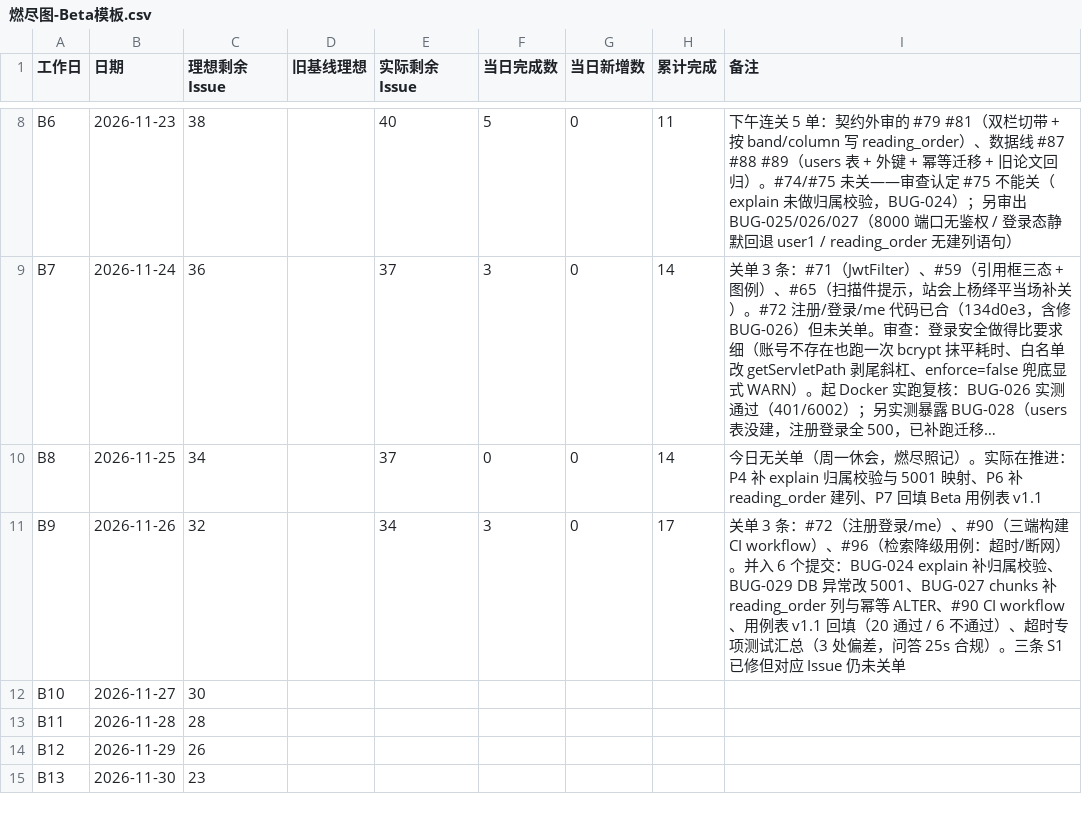
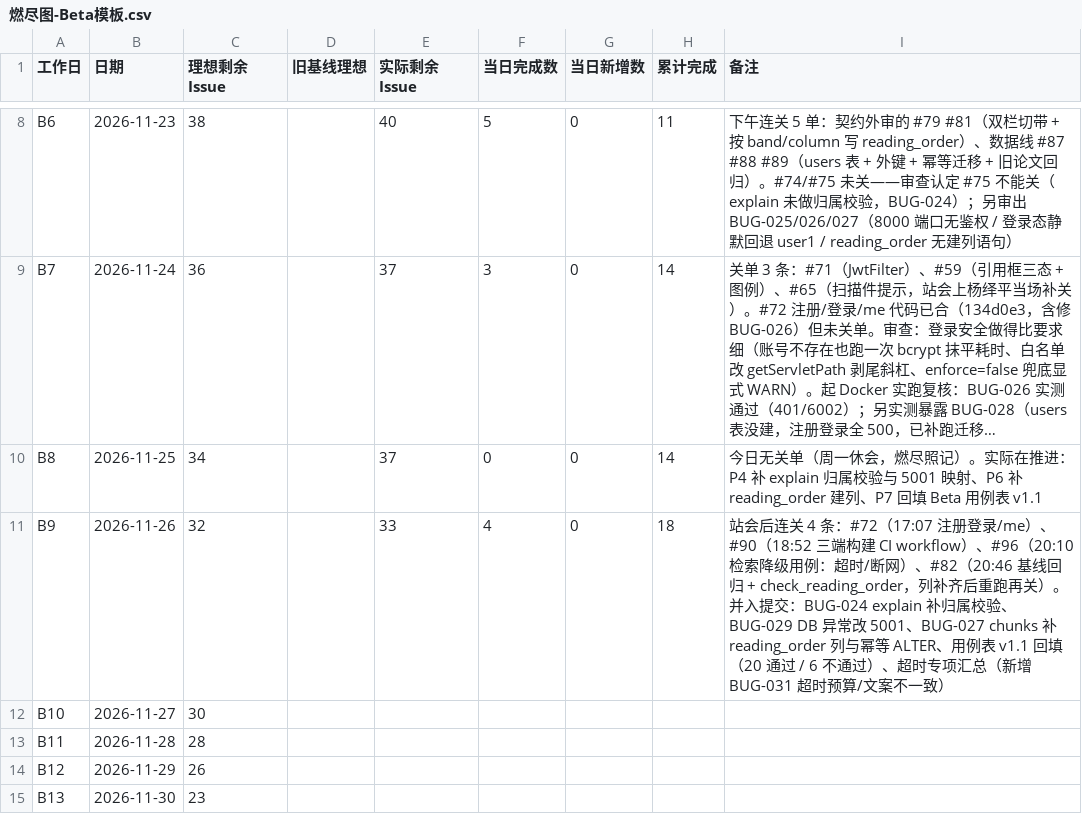
Before and after one commit to lin612320/TeamProject-PaperReadingHelper, a CSV file: docs/燃尽图/燃尽图-Beta模板.csv, drawn as a sheet; only a part is shown, gaps mark what is left out; long unchanged cells end in ….

```diff
--- a/docs/燃尽图/燃尽图-Beta模板.csv
+++ b/docs/燃尽图/燃尽图-Beta模板.csv
@@ -10,3 +10,3 @@
 "B8","2026-11-25","34","","37","0","0","14","今日无关单（周一休会，燃尽照记）。实际在推进：P4 补 explain 归属校验与 5001 映射、P6 补 reading_order 建列、P7 回填 Beta 用例表 v1.1"
-"B9","2026-11-26","32","","34","3","0","17","关单 3 条：#72（注册登录/me）、#90（三端构建 CI workflow）、#96（检索降级用例：超时/断网）。并入 6 个提交：BUG-024 explain 补归属校验、BUG-029 DB 异常改 5001、BUG-027 chunks 补 reading_order 列与幂等 ALTER、#90 CI workflow、用例表 v1.1 回填（20 通过 / 6 不通过）、超时专项测试汇总（3 处偏差，问答 25s 合规）。三条 S1 已修但对应 Issue 仍未关单"
+"B9","2026-11-26","32","","33","4","0","18","站会后连关 4 条：#72（17:07 注册登录/me）、#90（18:52 三端构建 CI workflow）、#96（20:10 检索降级用例：超时/断网）、#82（20:46 基线回归 + check_reading_order，列补齐后重跑再关）。并入提交：BUG-024 explain 补归属校验、BUG-029 DB 异常改 5001、BUG-027 chunks 补 reading_order 列与幂等 ALTER、用例表 v1.1 回填（20 通过 / 6 不通过）、超时专项汇总（新增 BUG-031 超时预算/文案不一致）"
 "B10","2026-11-27","30","","","","","",""
```
Also changed, not shown: 3 other files.
